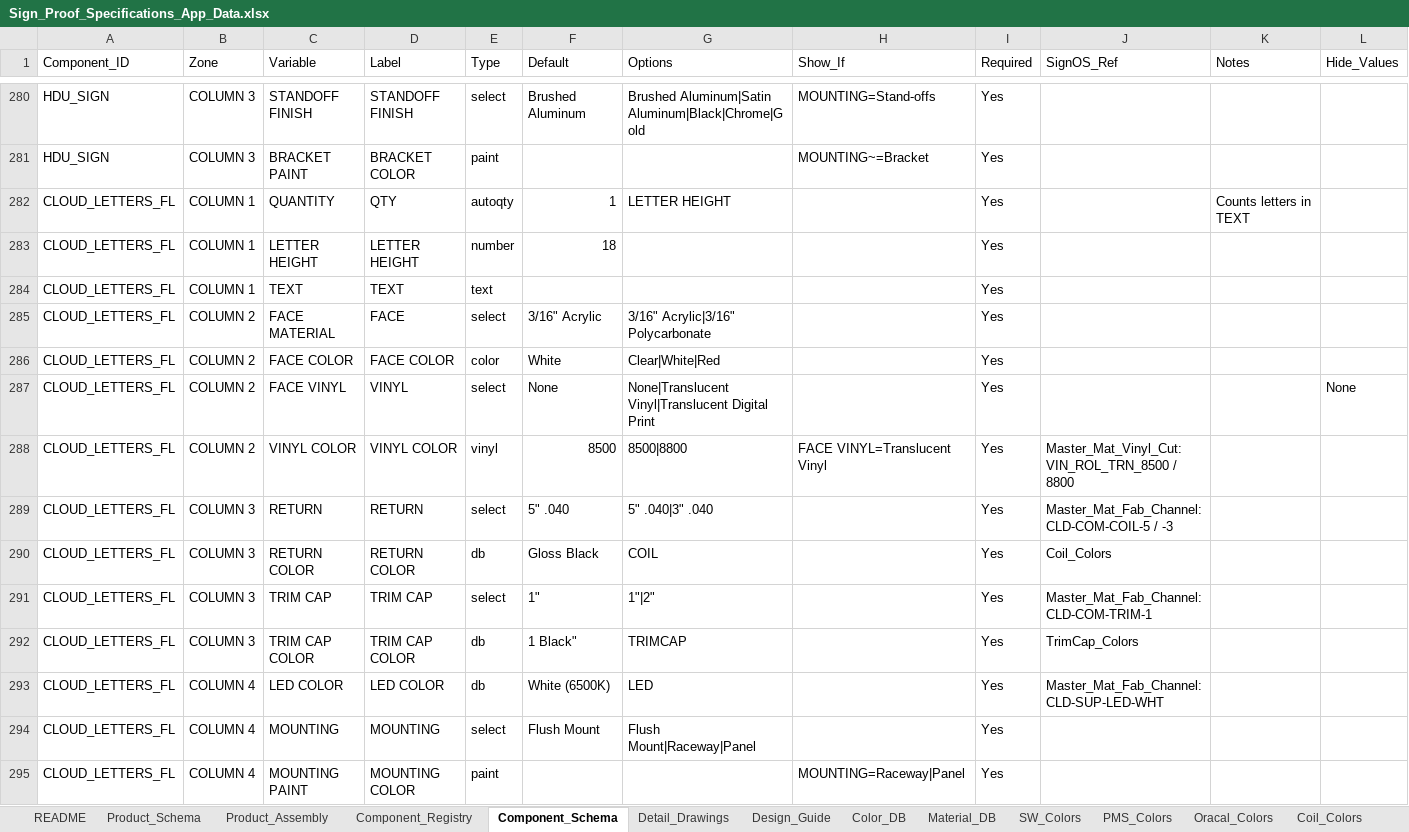
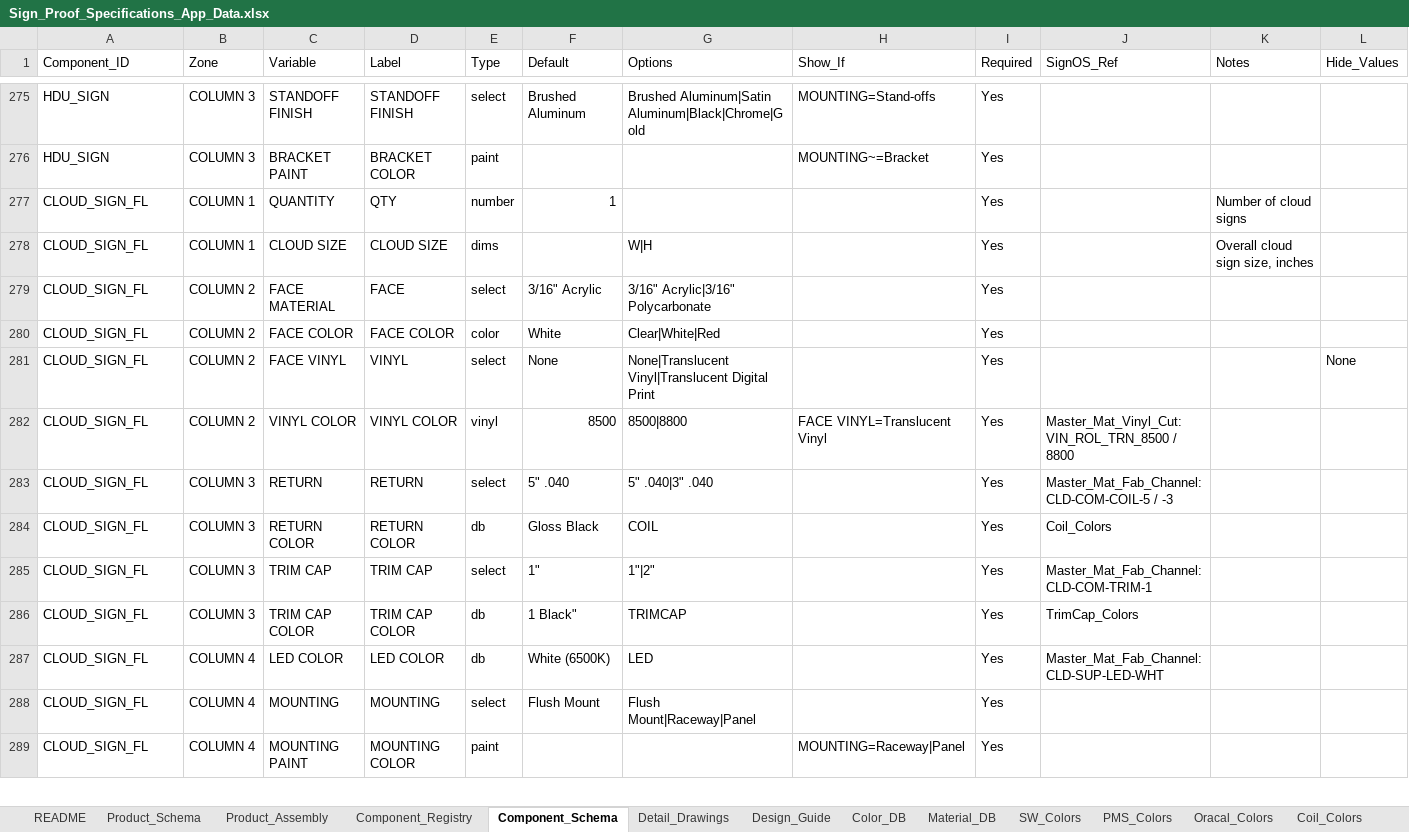
Before and after one commit to The-Sign-Store/Proof-Generation-Tool, an Excel workbook: 1_Google_Sheet/Sign_Proof_Specifications_App_Data.xlsx, sheet Component_Schema, drawn as a sheet; only a part is shown, gaps mark what is left out; values as stored, in another font and other column widths than the file's, no cell formats; removed rows and columns are numbered as before the commit, all else as after; the diff covers the shown part only; the diff names each change by its address in the sheet, - before the commit and + after, or states it on an @@ line.

```diff
--- a/1_Google_Sheet/Sign_Proof_Specifications_App_Data.xlsx (sheet Component_Schema)
+++ b/1_Google_Sheet/Sign_Proof_Specifications_App_Data.xlsx (sheet Component_Schema)
-A277 (Component_ID): CLOUD_LETTERS_FL
+A277 (Component_ID): CLOUD_SIGN_FL
-E277 (Type): autoqty
+E277 (Type): number
-G277 (Options): LETTER HEIGHT
+G277 (Options): (empty)
-K277 (Notes): Counts letters in TEXT
+K277 (Notes): Number of cloud signs
-row 283: CLOUD_LETTERS_FL | COLUMN 1 | LETTER HEIGHT | LETTER HEIGHT | number | 18 |  |  | Yes
-row 284: CLOUD_LETTERS_FL | COLUMN 1 | TEXT | TEXT | text |  |  |  | Yes
+row 278: CLOUD_SIGN_FL | COLUMN 1 | CLOUD SIZE | CLOUD SIZE | dims |  | W|H |  | Yes |  | Overall cloud sign size, inches
-A279:A289 (Component_ID): CLOUD_LETTERS_FL
+A279:A289 (Component_ID): CLOUD_SIGN_FL
```
Also changed, not shown: 1 added row, 17 removed rows and 25 edited cells elsewhere in this sheet, sheet Product_Assembly, sheet Component_Registry, sheet Design_Guide, sheet Detail_Drawings, sheet README, cell formats, 13 other files.
